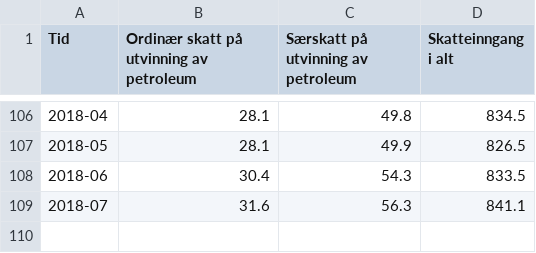
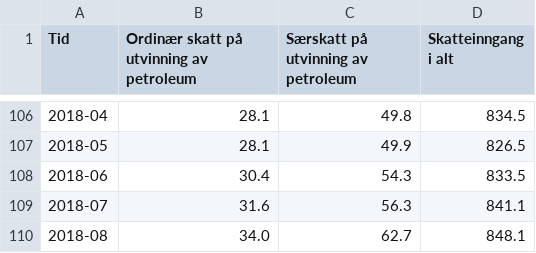
Before and after one commit to ivarref/clj-simple-chart, a CSV file: data/7022/7022-deagg-summed-mrd-12-mms.csv, drawn as a sheet; only a part is shown, gaps mark what is left out.

```diff
--- a/data/7022/7022-deagg-summed-mrd-12-mms.csv
+++ b/data/7022/7022-deagg-summed-mrd-12-mms.csv
@@ -109 +109,2 @@ Tid,Ordinær skatt på utvinning av petroleum,Særskatt på utvinning av petrole
 2018-07,31.6,56.3,841.1
+2018-08,34.0,62.7,848.1
```
Also changed, not shown: data/7022/7022-by-region.csv, data/7022/7022-deagg-summed-12-mms.csv, 11 other files.
